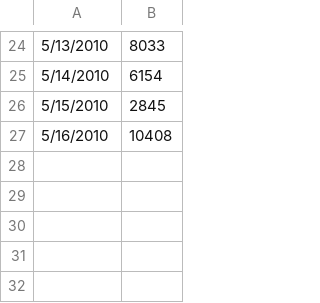
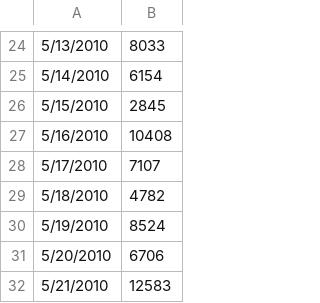
Before and after one commit to jake-bladt/walker-firebase, a CSV file: sampledata/2010.csv, drawn as a sheet; only a part is shown, gaps mark what is left out.

Commit message:
1st 12k

```diff
--- a/sampledata/2010.csv
+++ b/sampledata/2010.csv
@@ -27 +27,6 @@
 5/16/2010,10408
+5/17/2010,7107
+5/18/2010,4782
+5/19/2010,8524
+5/20/2010,6706
+5/21/2010,12583
```
